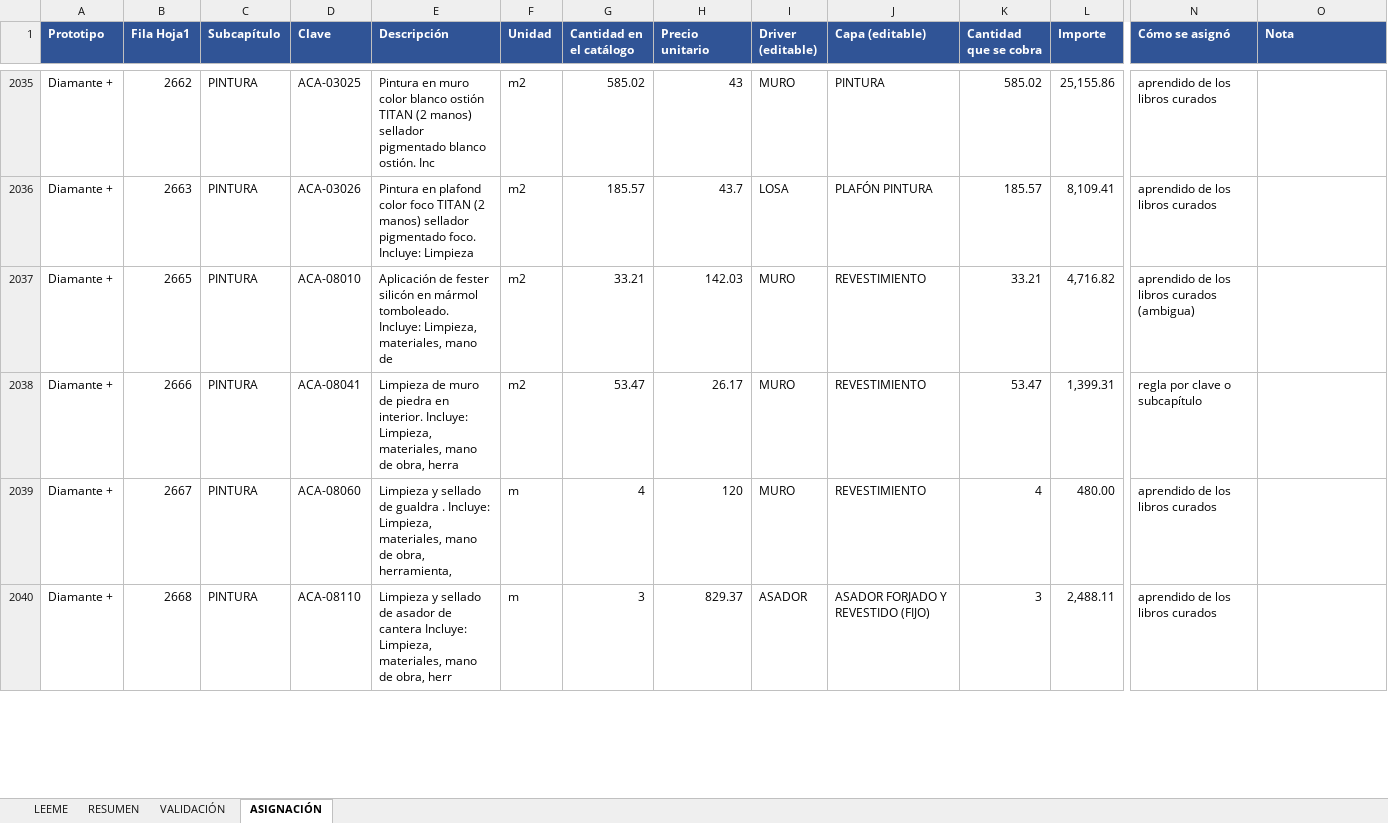
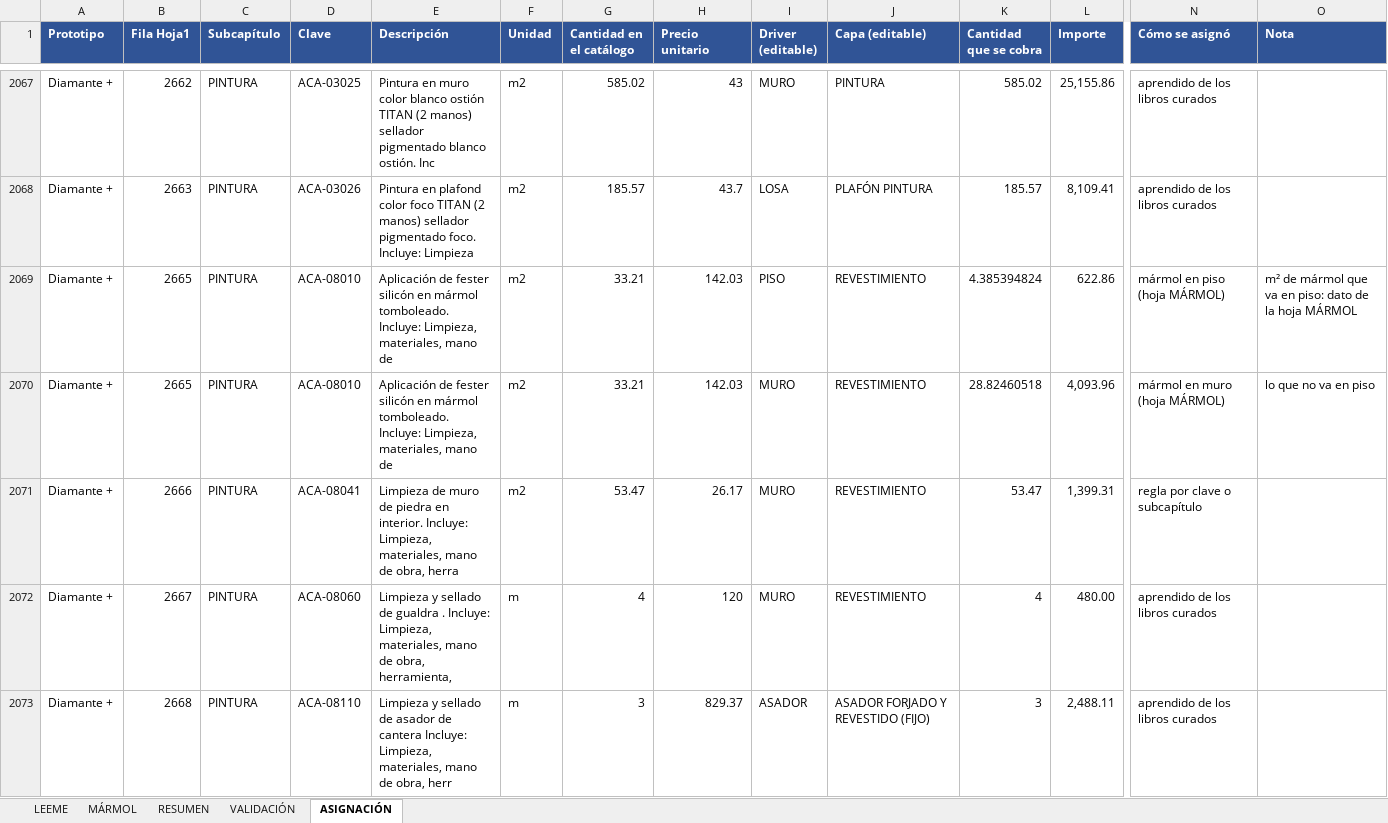
Before and after one commit to angelbar4ia-byte/CEREBRO-ERP-CONSTRUCCION, an Excel workbook: 1-mundo/fuentes/parametricos/PARAMETRICOS_7_PROTOTIPOS.xlsx, sheet ASIGNACIÓN, drawn as a sheet; only a part is shown, gaps mark what is left out; values as stored, in another font and other column widths than the file's, no borders; charts and pictures not drawn; addresses are those after the commit; rows hold the shown columns only; the diff covers the shown part only; the diff names each change by its address in the sheet, - before the commit and + after, or states it on an @@ line.

```diff
--- a/1-mundo/fuentes/parametricos/PARAMETRICOS_7_PROTOTIPOS.xlsx (sheet ASIGNACIÓN)
+++ b/1-mundo/fuentes/parametricos/PARAMETRICOS_7_PROTOTIPOS.xlsx (sheet ASIGNACIÓN)
+sheet tab: MÁRMOL
+row 2069: Diamante + | 2665 | PINTURA | ACA-08010 | Aplicación de fester silicón en mármol tomboleado. Incluye: Limpieza, materiales, mano de | m2 | 33.21 | 142.03 | PISO | REVESTIMIENTO | 4.385394824 | 622.86 | mármol en piso (hoja MÁRMOL) | m² de mármol que va en piso: dato de la hoja MÁRMOL
-K2070 (Cantidad que se cobra): 33.21
+K2070 (Cantidad que se cobra): 28.82460518
-L2070 (Importe): 4,716.82
+L2070 (Importe): 4,093.96
-N2070 (Cómo se asignó): aprendido de los libros curados (ambigua)
+N2070 (Cómo se asignó): mármol en muro (hoja MÁRMOL)
-O2070 (Nota): (empty)
+O2070 (Nota): lo que no va en piso
```
Also changed, not shown: 43 added rows and 172 edited cells elsewhere in this sheet, sheet RESUMEN, sheet VALIDACIÓN, sheet LEEME, formulas that keep their value, 4 other files.
